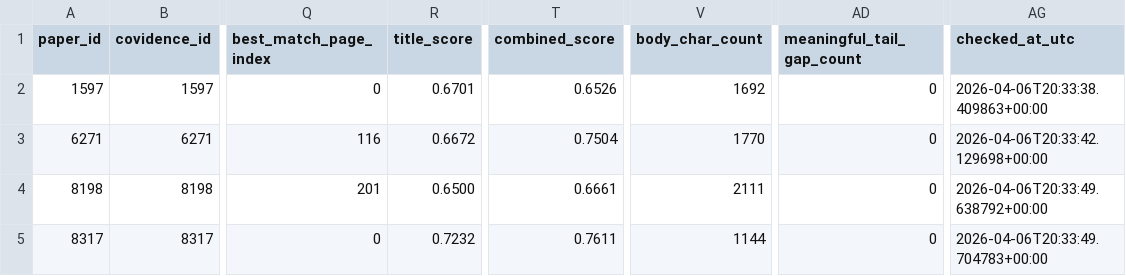
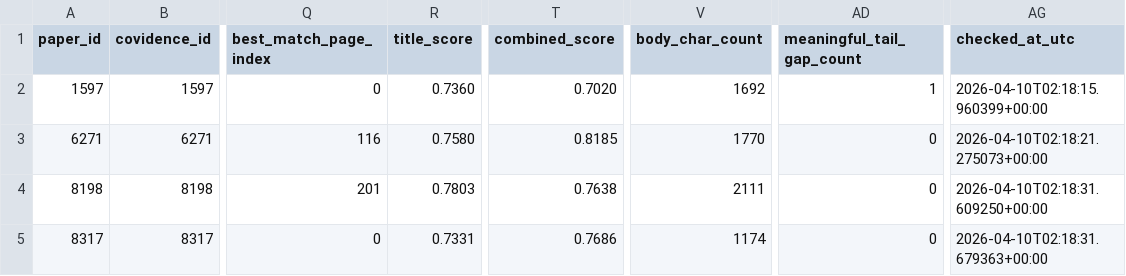
Before and after one commit to ManfrediC/sps-review, a CSV file: qa/trimming/reports/regression_boundary_review/proceedings_text_qc_registry.csv, drawn as a sheet; only a part is shown, gaps mark what is left out; the diff names each change by its address in the sheet, - before the commit and + after, or states it on an @@ line.

```diff
--- a/qa/trimming/reports/regression_boundary_review/proceedings_text_qc_registry.csv
+++ b/qa/trimming/reports/regression_boundary_review/proceedings_text_qc_registry.csv
-R2 (title_score): 0.6701
+R2 (title_score): 0.7360
-T2 (combined_score): 0.6526
+T2 (combined_score): 0.7020
-AD2 (meaningful_tail_gap_count): 0
+AD2 (meaningful_tail_gap_count): 1
-AG2 (checked_at_utc): 2026-04-06T20:33:38.409863+00:00
+AG2 (checked_at_utc): 2026-04-10T02:18:15.960399+00:00
-R3 (title_score): 0.6672
+R3 (title_score): 0.7580
-T3 (combined_score): 0.7504
+T3 (combined_score): 0.8185
-AG3 (checked_at_utc): 2026-04-06T20:33:42.129698+00:00
+AG3 (checked_at_utc): 2026-04-10T02:18:21.275073+00:00
-R4 (title_score): 0.6500
+R4 (title_score): 0.7803
-T4 (combined_score): 0.6661
+T4 (combined_score): 0.7638
-AG4 (checked_at_utc): 2026-04-06T20:33:49.638792+00:00
+AG4 (checked_at_utc): 2026-04-10T02:18:31.609250+00:00
-R5 (title_score): 0.7232
+R5 (title_score): 0.7331
-T5 (combined_score): 0.7611
+T5 (combined_score): 0.7686
-V5 (body_char_count): 1144
+V5 (body_char_count): 1174
-AG5 (checked_at_utc): 2026-04-06T20:33:49.704783+00:00
+AG5 (checked_at_utc): 2026-04-10T02:18:31.679363+00:00
```
Also changed, not shown: data/references/text_trim_registry.csv, qa/trimming/reports/batch_001/proceedings_text_qc_registry.csv, 33 other files.
